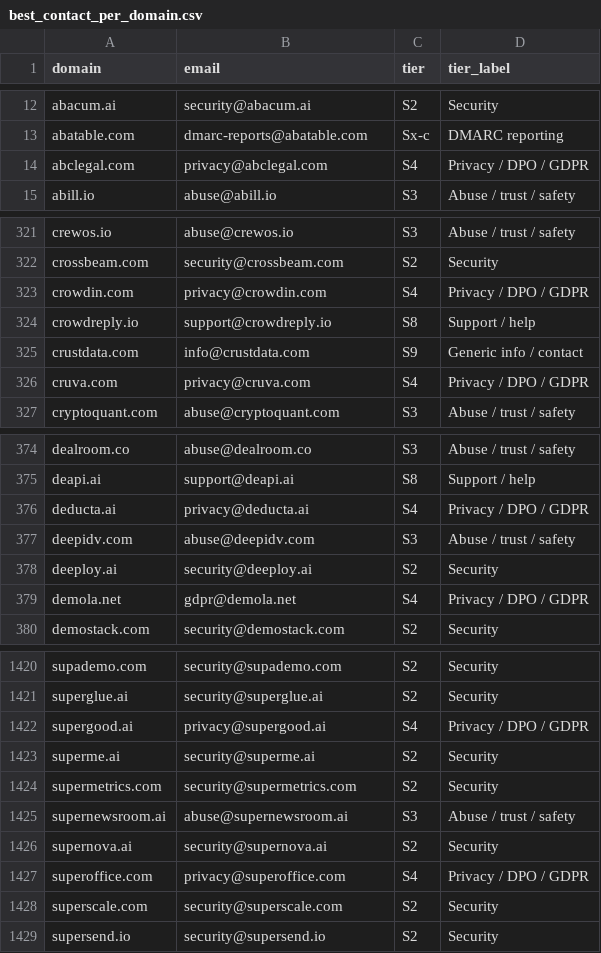
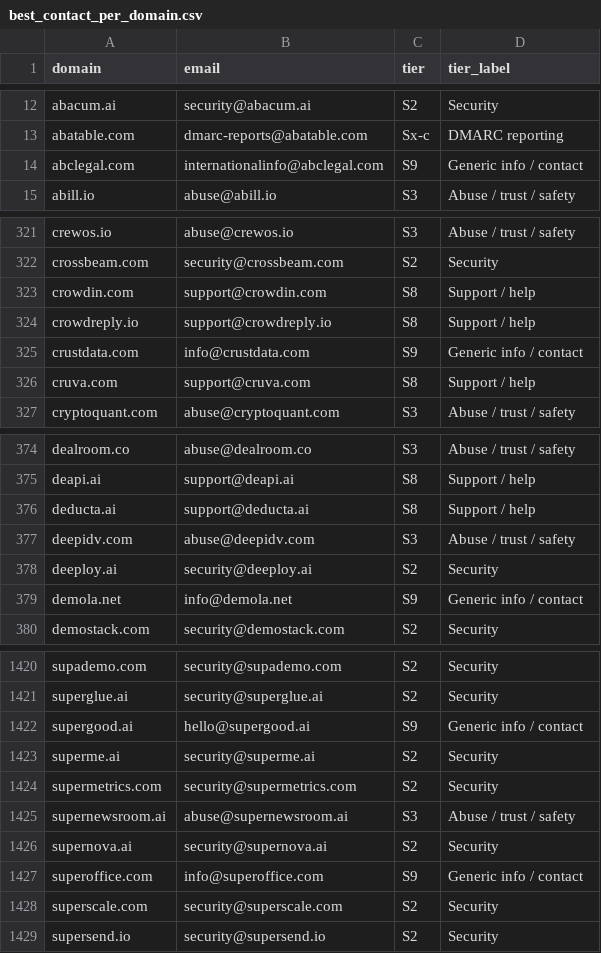
Before and after one commit to nikhilkaushik12345/mcp-oauth-contact-emails, a CSV file: all-emails/best_contact_per_domain.csv, drawn as a sheet; only a part is shown, gaps mark what is left out; the diff covers the shown part only.

Commit message:
Update best_contact_per_domain.csv: new tier order

```diff
--- a/all-emails/best_contact_per_domain.csv
+++ b/all-emails/best_contact_per_domain.csv
@@ -13,3 +13,3 @@ abacum.ai,security@abacum.ai,S2,Security
 abatable.com,dmarc-reports@abatable.com,Sx-c,DMARC reporting
-abclegal.com,privacy@abclegal.com,S4,Privacy / DPO / GDPR
+abclegal.com,internationalinfo@abclegal.com,S9,Generic info / contact
 abill.io,abuse@abill.io,S3,Abuse / trust / safety
@@ -322,6 +322,6 @@ crewos.io,abuse@crewos.io,S3,Abuse / trust / safety
 crossbeam.com,security@crossbeam.com,S2,Security
-crowdin.com,privacy@crowdin.com,S4,Privacy / DPO / GDPR
+crowdin.com,support@crowdin.com,S8,Support / help
 crowdreply.io,support@crowdreply.io,S8,Support / help
 crustdata.com,info@crustdata.com,S9,Generic info / contact
-cruva.com,privacy@cruva.com,S4,Privacy / DPO / GDPR
+cruva.com,support@cruva.com,S8,Support / help
 cryptoquant.com,abuse@cryptoquant.com,S3,Abuse / trust / safety
@@ -375,6 +375,6 @@ dealroom.co,abuse@dealroom.co,S3,Abuse / trust / safety
 deapi.ai,support@deapi.ai,S8,Support / help
-deducta.ai,privacy@deducta.ai,S4,Privacy / DPO / GDPR
+deducta.ai,support@deducta.ai,S8,Support / help
 deepidv.com,abuse@deepidv.com,S3,Abuse / trust / safety
 deeploy.ai,security@deeploy.ai,S2,Security
-demola.net,gdpr@demola.net,S4,Privacy / DPO / GDPR
+demola.net,info@demola.net,S9,Generic info / contact
 demostack.com,security@demostack.com,S2,Security
@@ -1421,3 +1421,3 @@ supademo.com,security@supademo.com,S2,Security
 superglue.ai,security@superglue.ai,S2,Security
-supergood.ai,privacy@supergood.ai,S4,Privacy / DPO / GDPR
+supergood.ai,hello@supergood.ai,S9,Generic info / contact
 superme.ai,security@superme.ai,S2,Security
@@ -1426,3 +1426,3 @@ supernewsroom.ai,abuse@supernewsroom.ai,S3,Abuse / trust / safety
 supernova.ai,security@supernova.ai,S2,Security
-superoffice.com,privacy@superoffice.com,S4,Privacy / DPO / GDPR
+superoffice.com,info@superoffice.com,S9,Generic info / contact
 superscale.com,security@superscale.com,S2,Security
```
Also changed, not shown: 138 edited cells elsewhere in this file.
